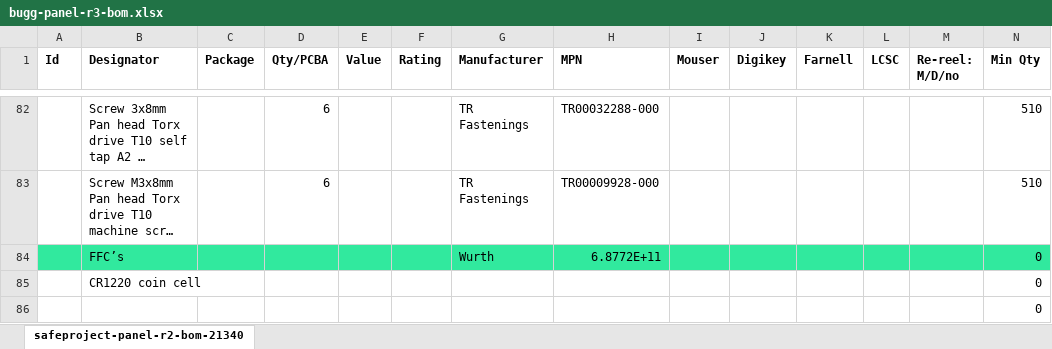
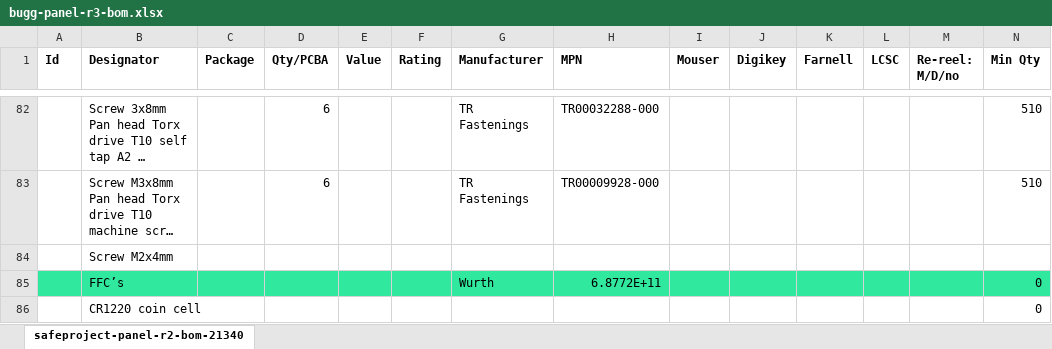
Before and after one commit to bugg-resources/sp-hardware-panel, an Excel workbook: r3/build/bugg-panel-r3-bom/bugg-panel-r3-bom.xlsx, sheet safeproject-panel-r2-bom-21340, drawn as a sheet; only a part is shown, gaps mark what is left out; the shorter side is filled out with more unchanged rows; long unchanged cells end in …; values as stored, in another font and other column widths than the file's, no borders; conditional formats not drawn; rows hold the shown columns only; the diff names each change by its address in the sheet, - before the commit and + after, or states it on an @@ line.

Commit message:
Update BOM to include more mechanical parts

```diff
--- a/r3/build/bugg-panel-r3-bom/bugg-panel-r3-bom.xlsx (sheet safeproject-panel-r2-bom-21340)
+++ b/r3/build/bugg-panel-r3-bom/bugg-panel-r3-bom.xlsx (sheet safeproject-panel-r2-bom-21340)
+row 84:  | Screw M2x4mm
```
